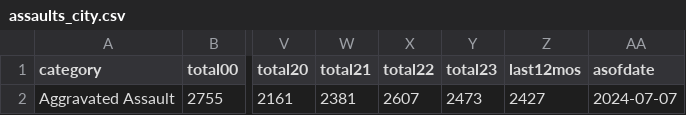
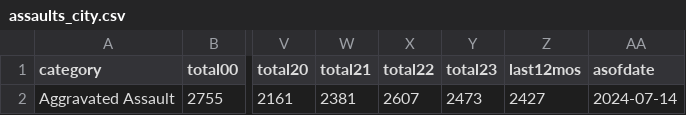
Before and after one commit to abcotvdata/safetytracker_sanfrancisco, a CSV file: data/output/yearly/assaults_city.csv, drawn as a sheet; only a part is shown, gaps mark what is left out; the diff names each change by its address in the sheet, - before the commit and + after, or states it on an @@ line.

```diff
--- a/data/output/yearly/assaults_city.csv
+++ b/data/output/yearly/assaults_city.csv
-AA2 (asofdate): 2024-07-07
+AA2 (asofdate): 2024-07-14
```
Also changed, not shown: data/output/weekly/citywide_crime.csv, data/output/yearly/autothefts_city.csv, 31 other files.
